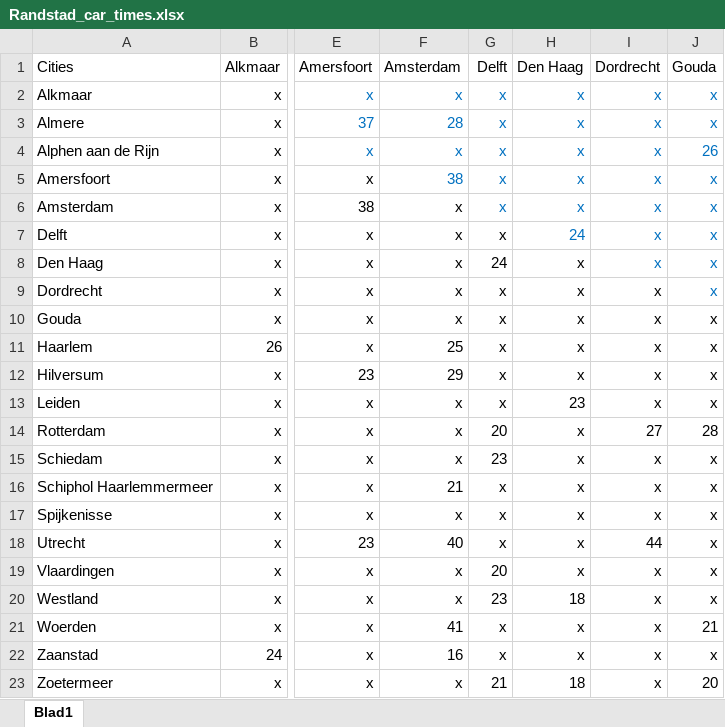
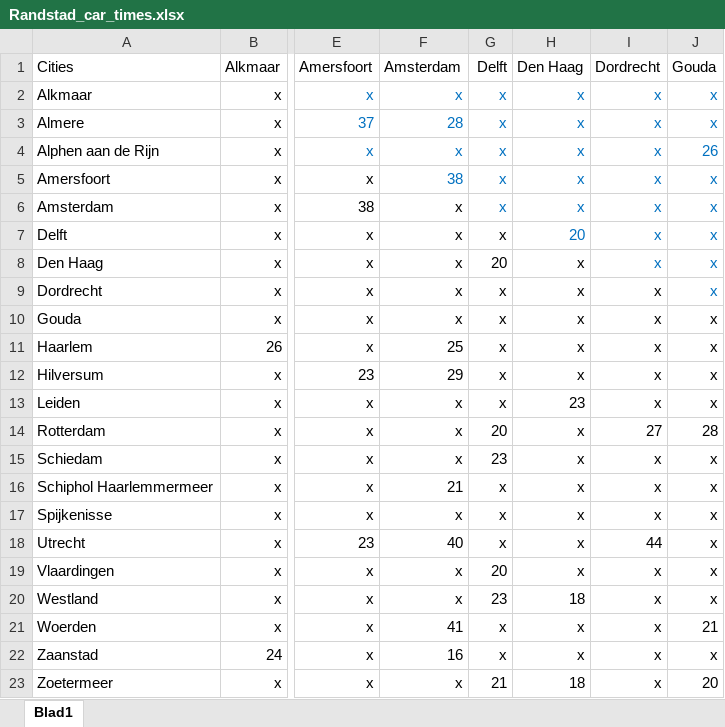
Before and after one commit to tewhol/Design_in_Network_group_8, an Excel workbook: Data_files/Randstad_car_times.xlsx, sheet Blad1, drawn as a sheet; only a part is shown, gaps mark what is left out; values as stored, in another font and other column widths than the file's, no borders; the diff names each change by its address in the sheet, - before the commit and + after, or states it on an @@ line.

```diff
--- a/Data_files/Randstad_car_times.xlsx (sheet Blad1)
+++ b/Data_files/Randstad_car_times.xlsx (sheet Blad1)
-H7: 24
+H7: 20
-G8: 24
+G8: 20
```
Also changed, not shown: Data_files/Rotterdam_car_adjacency.xlsx, 1 other file.
